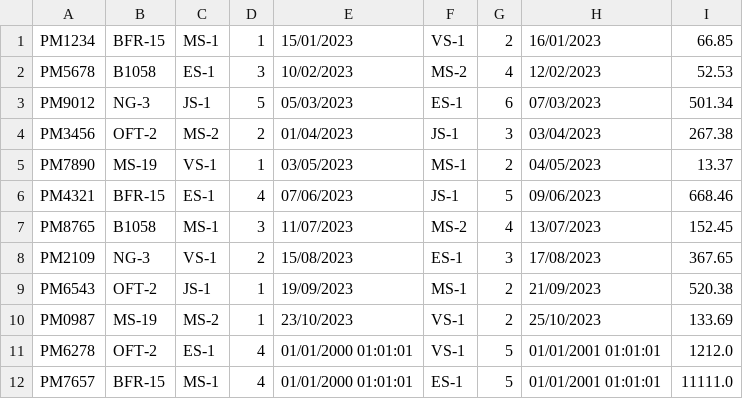
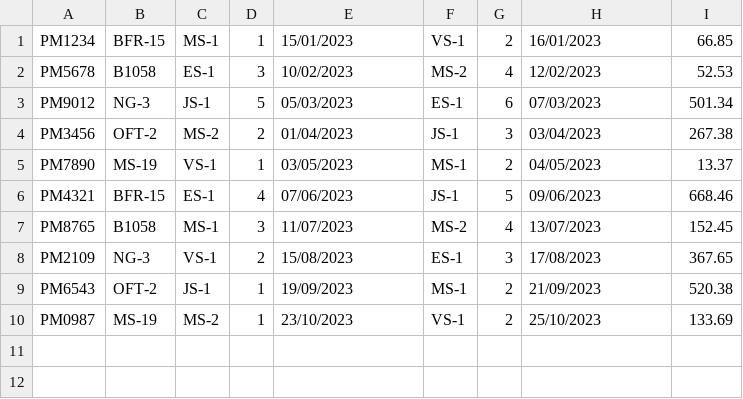
Before and after one commit to FranRivao/PlanetExpressApp, a CSV file: ficheros/portes.csv, drawn as a sheet; the diff names each change by its address in the sheet, - before the commit and + after, or states it on an @@ line.

```diff
--- a/ficheros/portes.csv
+++ b/ficheros/portes.csv
-row 11: PM6278 | OFT-2 | ES-1 | 4 | 01/01/2000 01:01:01 | VS-1 | 5 | 01/01/2001 01:01:01 | 1212.0
-row 12: PM7657 | BFR-15 | MS-1 | 4 | 01/01/2000 01:01:01 | ES-1 | 5 | 01/01/2001 01:01:01 | 11111.0
```
Also changed, not shown: ficheros/envios.csv, 4 other files.
